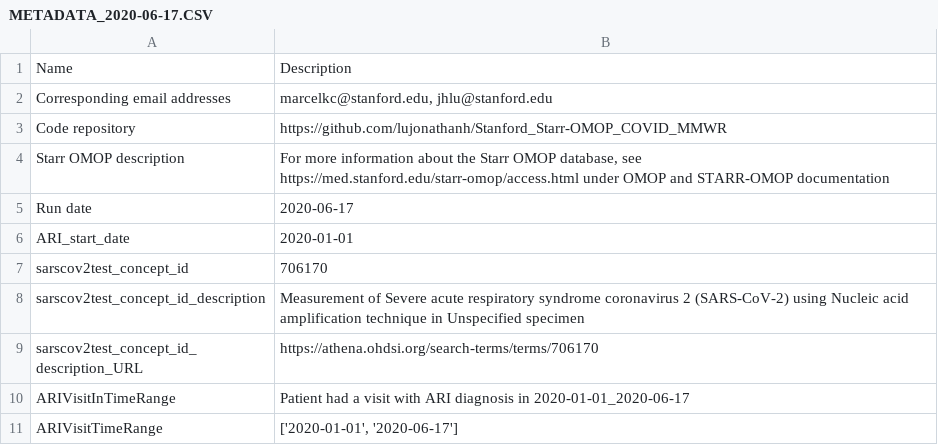
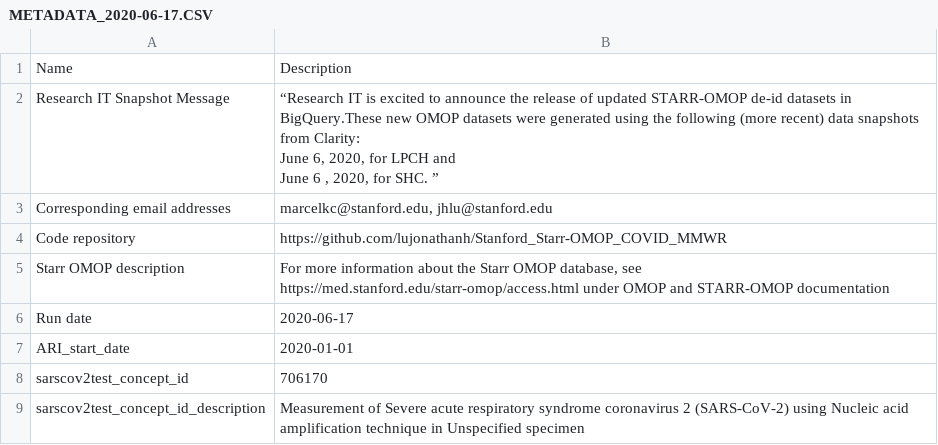
Before and after one commit to lujonathanh/Stanford_Starr-OMOP_COVID_MMWR, a CSV file: stanford_starr-omop_covid_mmwr/2020-06-17/METADATA_2020-06-17.CSV, drawn as a sheet; only a part is shown; the shorter side is filled out with more unchanged rows.

Commit message:
added RIT snapshot info

```diff
--- a/stanford_starr-omop_covid_mmwr/2020-06-17/METADATA_2020-06-17.CSV
+++ b/stanford_starr-omop_covid_mmwr/2020-06-17/METADATA_2020-06-17.CSV
@@ -1,2 +1,7 @@
 Name,Description
+Research IT Snapshot Message,"
+“Research IT is excited to announce the release of updated STARR-OMOP de-id datasets in BigQuery.These new OMOP datasets were generated using the following (more recent) data snapshots from Clarity:
+June 6, 2020, for LPCH and
+June 6 , 2020, for SHC. ”
+"
 Corresponding email addresses,"marcelkc@stanford.edu, jhlu@stanford.edu"
```
Also changed, not shown: stanford_starr-omop_covid_mmwr/current/METADATA_2020-06-17.CSV, 3 other files.
